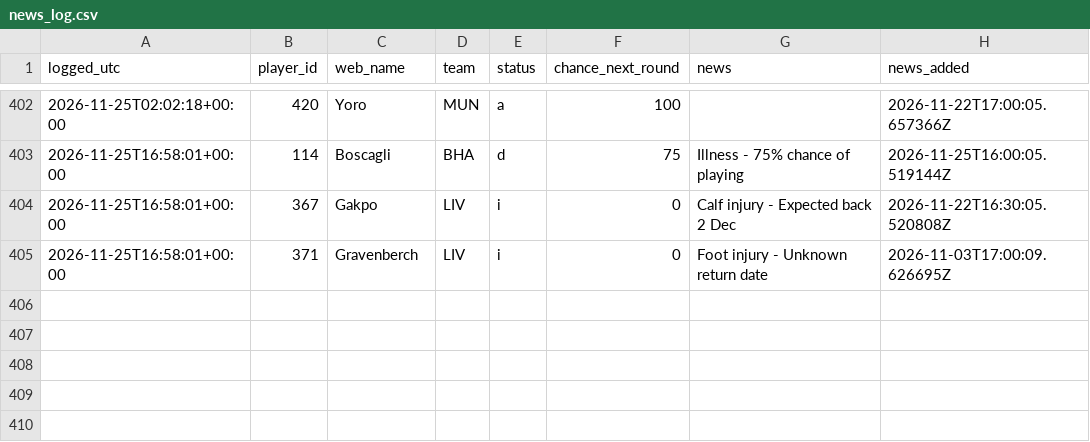
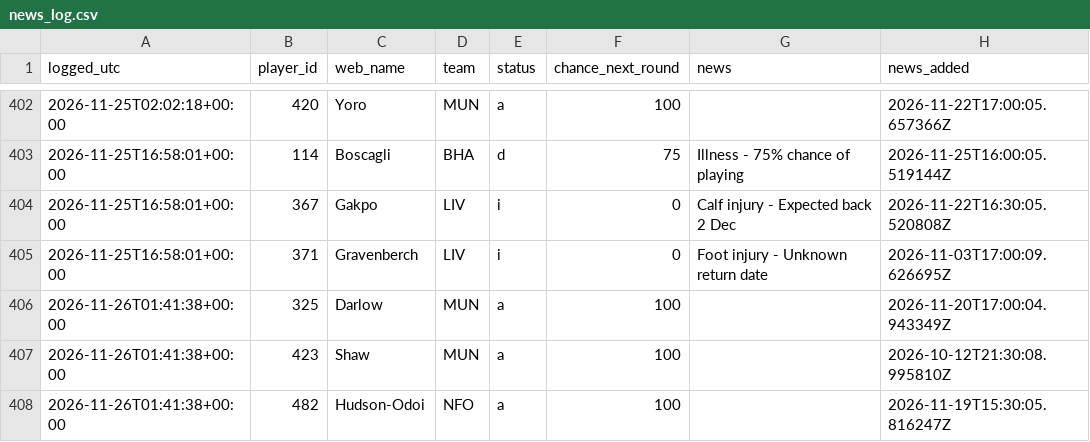
Before and after one commit to vagabondsscrapbook/fpl_data, a CSV file: news_log.csv, drawn as a sheet; only a part is shown, gaps mark what is left out; the diff names each change by its address in the sheet, - before the commit and + after, or states it on an @@ line.

```diff
--- a/news_log.csv
+++ b/news_log.csv
+row 406: 2026-11-26T01:41:38+00:00 | 325 | Darlow | MUN | a | 100 |  | 2026-11-20T17:00:04.943349Z
+row 407: 2026-11-26T01:41:38+00:00 | 423 | Shaw | MUN | a | 100 |  | 2026-10-12T21:30:08.995810Z
+row 408: 2026-11-26T01:41:38+00:00 | 482 | Hudson-Odoi | NFO | a | 100 |  | 2026-11-19T15:30:05.816247Z
```
Also changed, not shown: players.csv, players_extra.csv, 1 other file.
